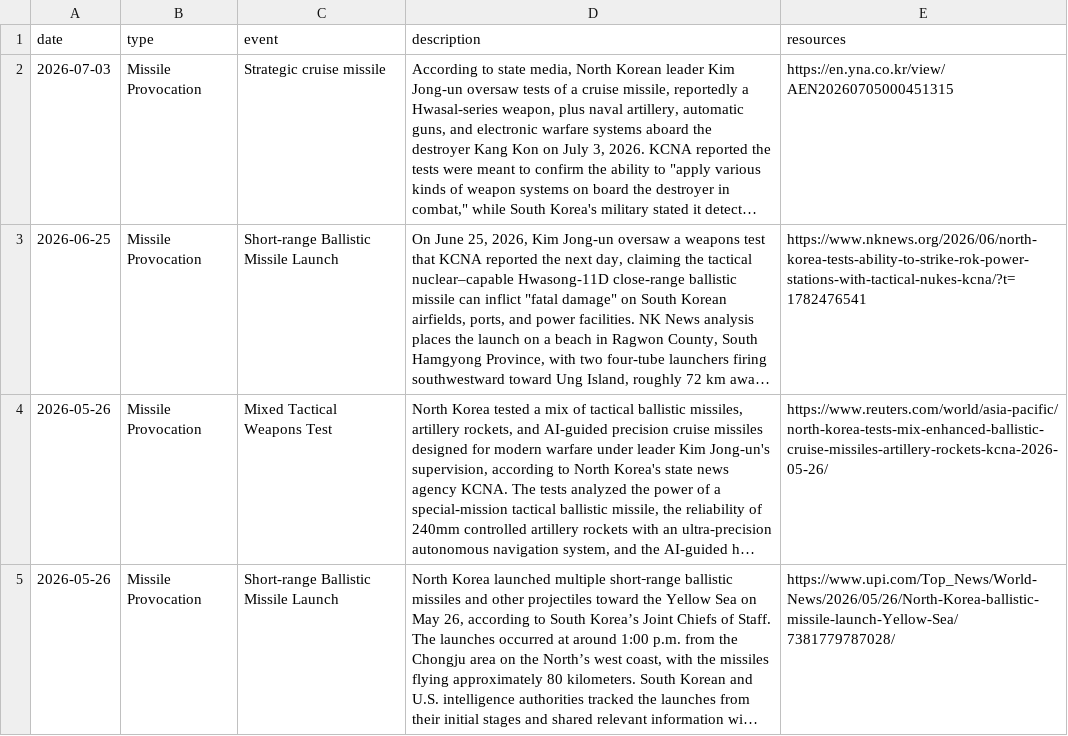
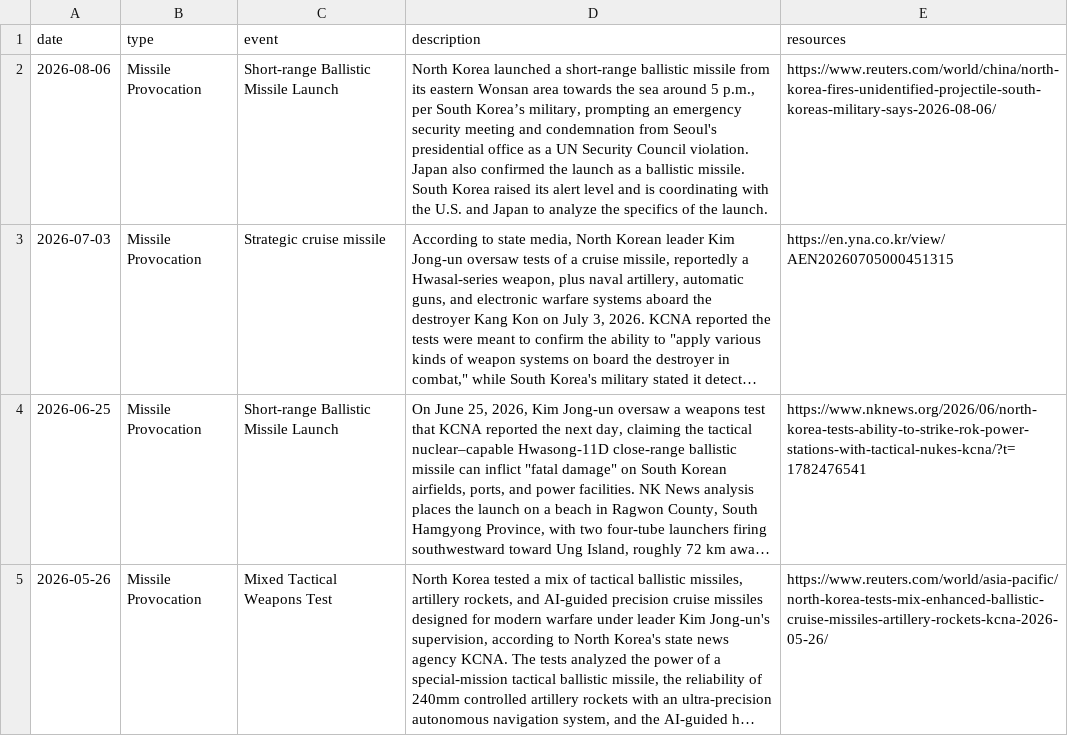
Before and after one commit to stiles/north-korea-provocations, a CSV file: data/raw/north_korea_provocations_1958_present.csv, drawn as a sheet; only a part is shown; the shorter side is filled out with more unchanged rows; long unchanged cells end in …; the diff names each change by its address in the sheet, - before the commit and + after, or states it on an @@ line.

```diff
--- a/data/raw/north_korea_provocations_1958_present.csv
+++ b/data/raw/north_korea_provocations_1958_present.csv
+row 2: 2026-08-06 | Missile Provocation | Short-range Ballistic Missile Launch | North Korea launched a short-range ballistic missile from its eastern Wonsan area towards the sea around 5 p.m., per South Korea’s military, prompting an emergency security meeting and condemnation from Seoul's presidential office as a UN Security Council violation. Japan also confirmed the launch as a ballistic missile. South Korea raised its alert level and is coordinating with the U.S. and Japan to analyze the specifics of the launch. | https://www.reuters.com/world/china/north-korea-fires-unidentified-projectile-south-koreas-military-says-2026-08-06/
```
Also changed, not shown: data/processed/north_korea_provocations_1958_present.csv, 2 other files.
